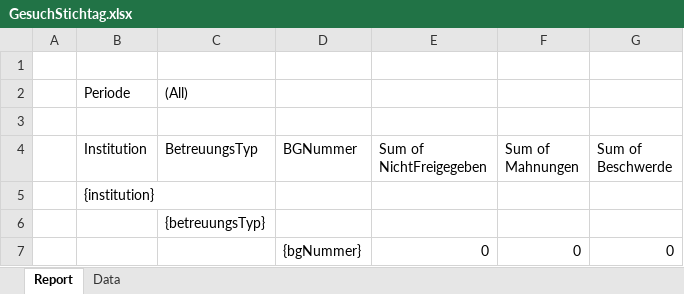
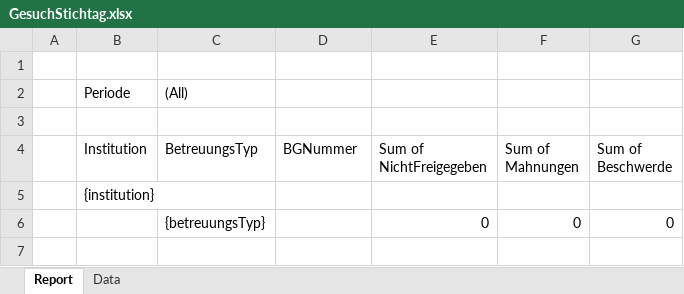
Before and after one commit to StadtBern/Ki-Tax, an Excel workbook: ebegu-server/src/main/resources/reporting/GesuchStichtag.xlsx, sheet Report, drawn as a sheet; values as stored, in another font and other column widths than the file's, no borders; removed rows and columns are numbered as before the commit, all else as after; the diff names each change by its address in the sheet, - before the commit and + after, or states it on an @@ line.

```diff
--- a/ebegu-server/src/main/resources/reporting/GesuchStichtag.xlsx (sheet Report)
+++ b/ebegu-server/src/main/resources/reporting/GesuchStichtag.xlsx (sheet Report)
-row 6:  |  | {betreuungsTyp}
-C6 (BetreuungsTyp): (empty)
+C6 (BetreuungsTyp): {betreuungsTyp}
-D6 (BGNummer): {bgNummer}
+D6 (BGNummer): (empty)
```
Also changed, not shown: sheet Data, ebegu-server/src/main/resources/reporting/GesuchZeitraum.xlsx, 4 other files.
